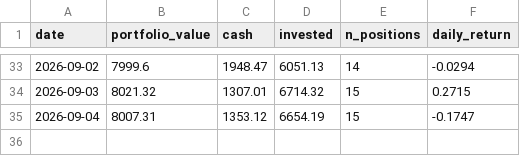
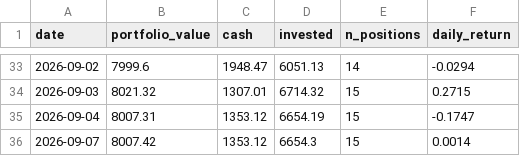
Before and after one commit to camerongreatrex/claude-code-trading-model, a CSV file: data/v1/paper_trading_v4nf_3mo/history.csv, drawn as a sheet; only a part is shown, gaps mark what is left out.

```diff
--- a/data/v1/paper_trading_v4nf_3mo/history.csv
+++ b/data/v1/paper_trading_v4nf_3mo/history.csv
@@ -35 +35,2 @@ date,portfolio_value,cash,invested,n_positions,daily_return
 2026-09-04,8007.31,1353.12,6654.19,15,-0.1747
+2026-09-07,8007.42,1353.12,6654.3,15,0.0014
```
Also changed, not shown: data/v1/paper_trading/history.csv, 2 other files.
